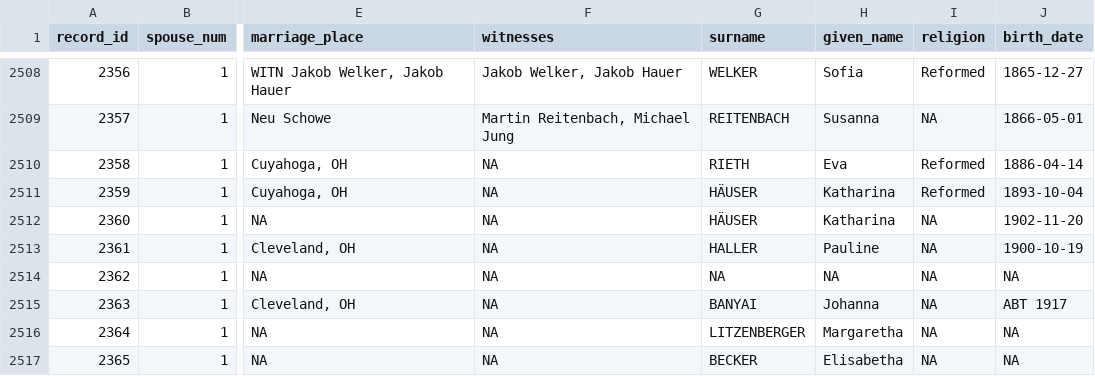
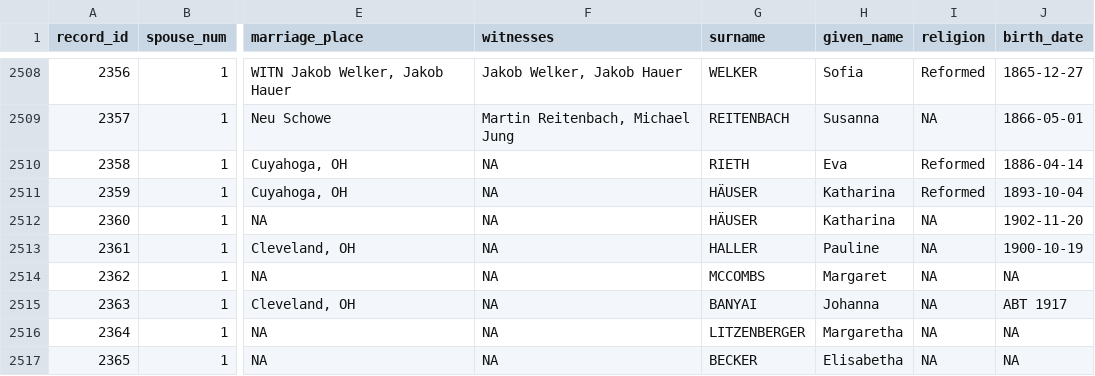
Before and after one commit to apsteinmetz/schowe_buch, a CSV file: data/parsed_spouses.csv, drawn as a sheet; only a part is shown, gaps mark what is left out; the diff names each change by its address in the sheet, - before the commit and + after, or states it on an @@ line.

```diff
--- a/data/parsed_spouses.csv
+++ b/data/parsed_spouses.csv
-G2514 (surname): NA
+G2514 (surname): MCCOMBS
-H2514 (given_name): NA
+H2514 (given_name): Margaret
```
Also changed, not shown: data/parsed_persons.csv, 3 other files.
